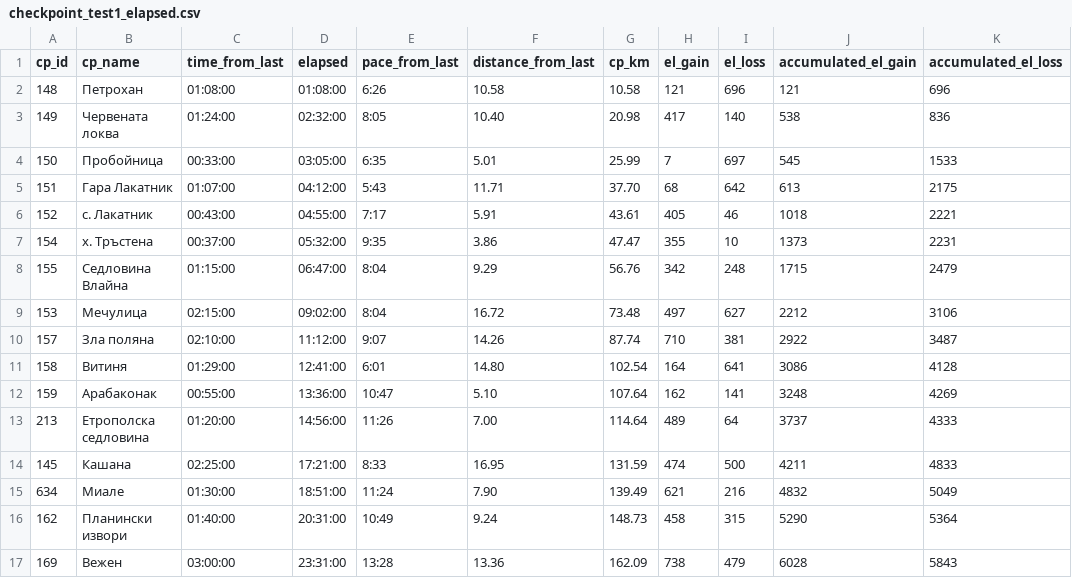
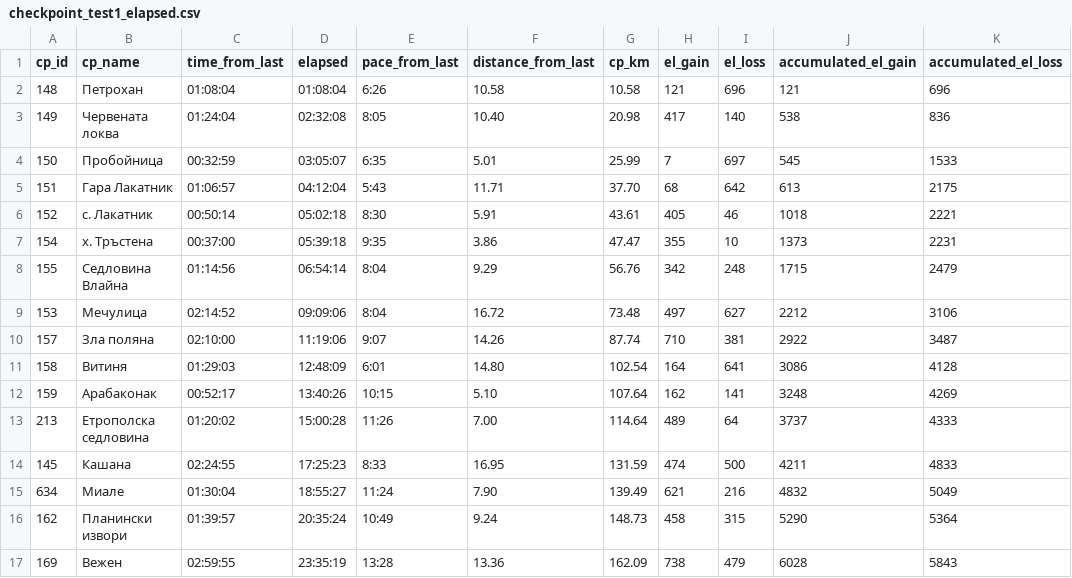
Before and after one commit to ivan4oto/ke-calc, a CSV file: checkpoint_test1_elapsed.csv, drawn as a sheet; only a part is shown; the diff covers the shown part only.

Commit message:
update times

```diff
--- a/checkpoint_test1_elapsed.csv
+++ b/checkpoint_test1_elapsed.csv
@@ -1,17 +1,17 @@
 cp_id,cp_name,time_from_last,elapsed,pace_from_last,distance_from_last,cp_km,el_gain,el_loss,accumulated_el_gain,accumulated_el_loss
-148,Петрохан,01:08:00,01:08:00,6:26,10.58,10.58,121,696,121,696
-149,Червената локва,01:24:00,02:32:00,8:05,10.40,20.98,417,140,538,836
-150,Пробойница,00:33:00,03:05:00,6:35,5.01,25.99,7,697,545,1533
-151,Гара Лакатник,01:07:00,04:12:00,5:43,11.71,37.70,68,642,613,2175
-152,с. Лакатник,00:43:00,04:55:00,7:17,5.91,43.61,405,46,1018,2221
-154,х. Тръстена,00:37:00,05:32:00,9:35,3.86,47.47,355,10,1373,2231
-155,Седловина Влайна,01:15:00,06:47:00,8:04,9.29,56.76,342,248,1715,2479
-153,Мечулица,02:15:00,09:02:00,8:04,16.72,73.48,497,627,2212,3106
-157,Зла поляна,02:10:00,11:12:00,9:07,14.26,87.74,710,381,2922,3487
-158,Витиня,01:29:00,12:41:00,6:01,14.80,102.54,164,641,3086,4128
-159,Арабаконак,00:55:00,13:36:00,10:47,5.10,107.64,162,141,3248,4269
-213,Етрополска седловина,01:20:00,14:56:00,11:26,7.00,114.64,489,64,3737,4333
-145,Кашана,02:25:00,17:21:00,8:33,16.95,131.59,474,500,4211,4833
-634,Миале,01:30:00,18:51:00,11:24,7.90,139.49,621,216,4832,5049
-162,Планински извори,01:40:00,20:31:00,10:49,9.24,148.73,458,315,5290,5364
-169,Вежен,03:00:00,23:31:00,13:28,13.36,162.09,738,479,6028,5843
+148,Петрохан,01:08:04,01:08:04,6:26,10.58,10.58,121,696,121,696
+149,Червената локва,01:24:04,02:32:08,8:05,10.40,20.98,417,140,538,836
+150,Пробойница,00:32:59,03:05:07,6:35,5.01,25.99,7,697,545,1533
+151,Гара Лакатник,01:06:57,04:12:04,5:43,11.71,37.70,68,642,613,2175
+152,с. Лакатник,00:50:14,05:02:18,8:30,5.91,43.61,405,46,1018,2221
+154,х. Тръстена,00:37:00,05:39:18,9:35,3.86,47.47,355,10,1373,2231
+155,Седловина Влайна,01:14:56,06:54:14,8:04,9.29,56.76,342,248,1715,2479
+153,Мечулица,02:14:52,09:09:06,8:04,16.72,73.48,497,627,2212,3106
+157,Зла поляна,02:10:00,11:19:06,9:07,14.26,87.74,710,381,2922,3487
+158,Витиня,01:29:03,12:48:09,6:01,14.80,102.54,164,641,3086,4128
+159,Арабаконак,00:52:17,13:40:26,10:15,5.10,107.64,162,141,3248,4269
+213,Етрополска седловина,01:20:02,15:00:28,11:26,7.00,114.64,489,64,3737,4333
+145,Кашана,02:24:55,17:25:23,8:33,16.95,131.59,474,500,4211,4833
+634,Миале,01:30:04,18:55:27,11:24,7.90,139.49,621,216,4832,5049
+162,Планински извори,01:39:57,20:35:24,10:49,9.24,148.73,458,315,5290,5364
+169,Вежен,02:59:55,23:35:19,13:28,13.36,162.09,738,479,6028,5843
```
Also changed, not shown: 75 edited cells elsewhere in this file.
